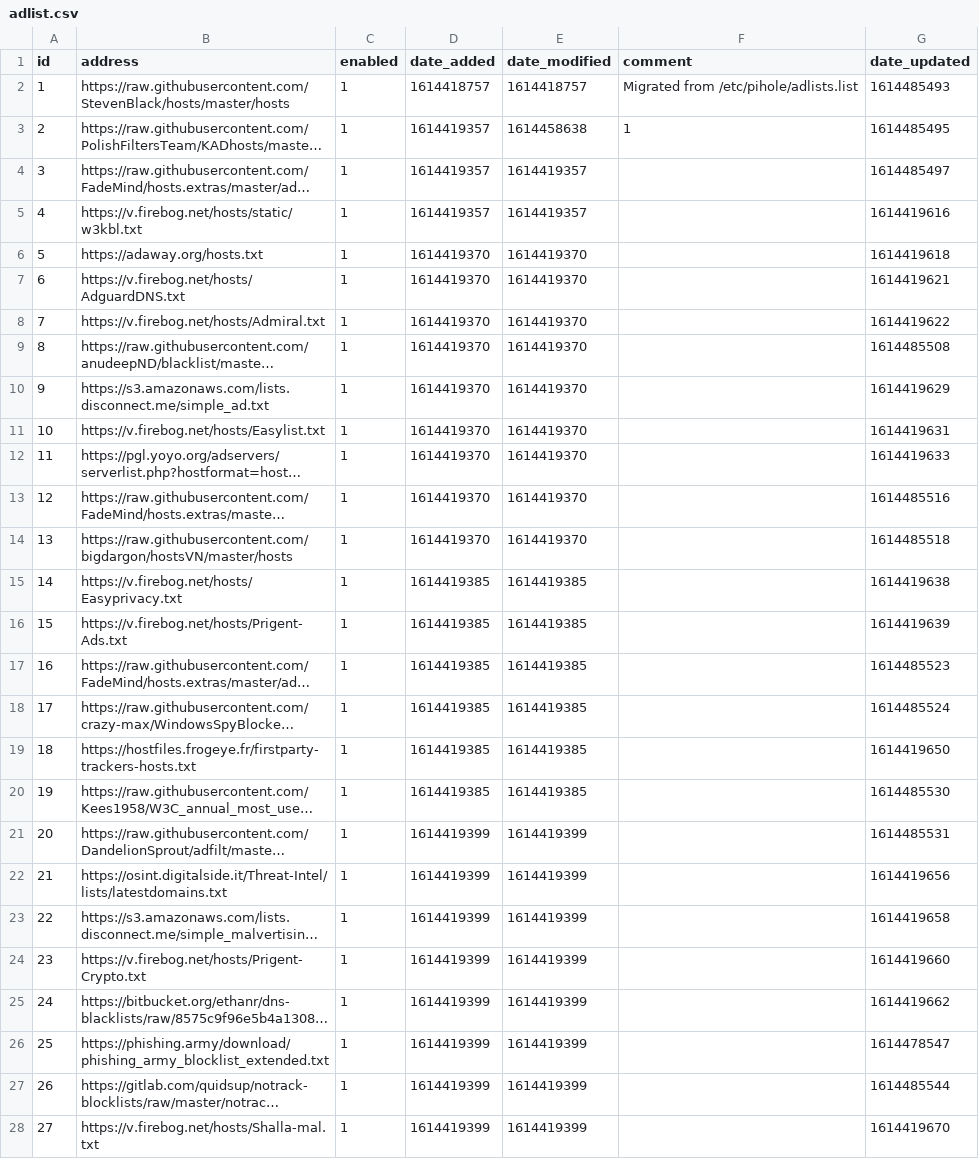
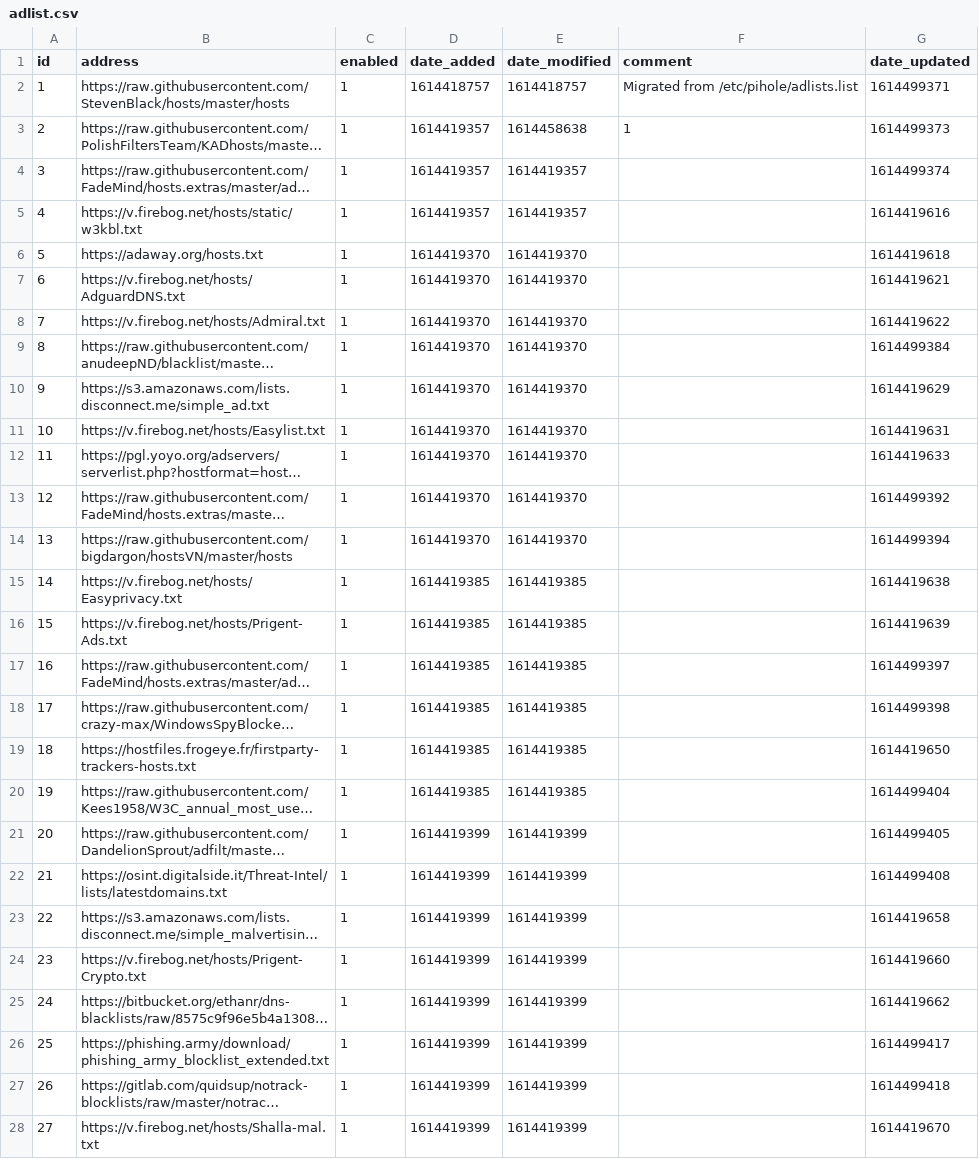
Before and after one commit to keiraija/my-pihole-lists, a CSV file: adlist.csv, drawn as a sheet; only a part is shown; long unchanged cells end in …; the diff covers the shown part only; the diff names each change by its address in the sheet, - before the commit and + after, or states it on an @@ line.

Commit message:
Updated February 28, 2021  7:00pm

```diff
--- a/adlist.csv
+++ b/adlist.csv
-G2 (date_updated): 1614485493
+G2 (date_updated): 1614499371
-G3 (date_updated): 1614485495
+G3 (date_updated): 1614499373
-G4 (date_updated): 1614485497
+G4 (date_updated): 1614499374
-G9 (date_updated): 1614485508
+G9 (date_updated): 1614499384
-G13 (date_updated): 1614485516
+G13 (date_updated): 1614499392
-G14 (date_updated): 1614485518
+G14 (date_updated): 1614499394
-G17 (date_updated): 1614485523
+G17 (date_updated): 1614499397
-G18 (date_updated): 1614485524
+G18 (date_updated): 1614499398
-G20 (date_updated): 1614485530
+G20 (date_updated): 1614499404
-G21 (date_updated): 1614485531
+G21 (date_updated): 1614499405
-G22 (date_updated): 1614419656
+G22 (date_updated): 1614499408
-G26 (date_updated): 1614478547
+G26 (date_updated): 1614499417
-G27 (date_updated): 1614485544
+G27 (date_updated): 1614499418
```
Also changed, not shown: 4 edited cells elsewhere in this file.
